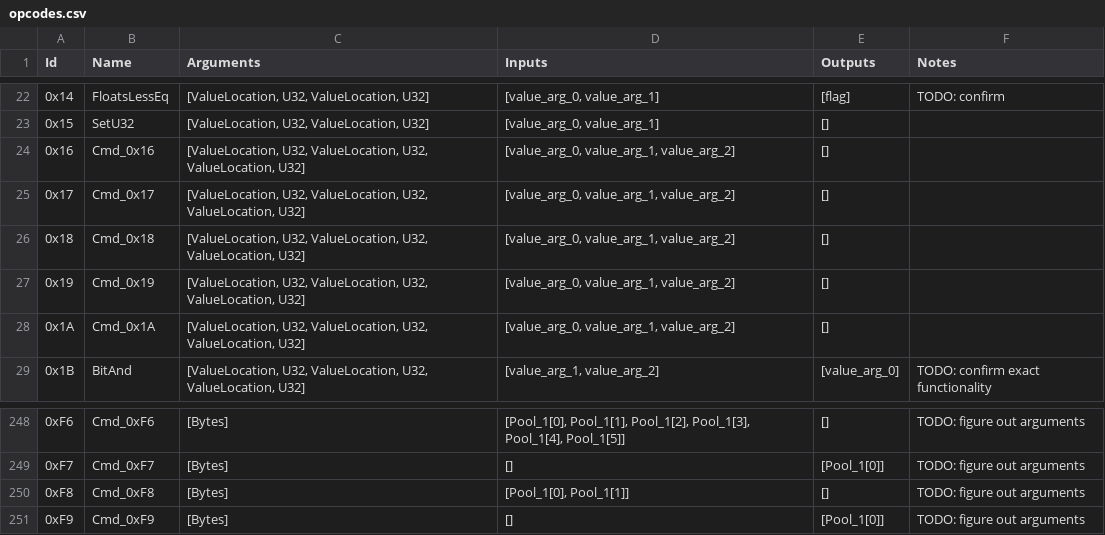
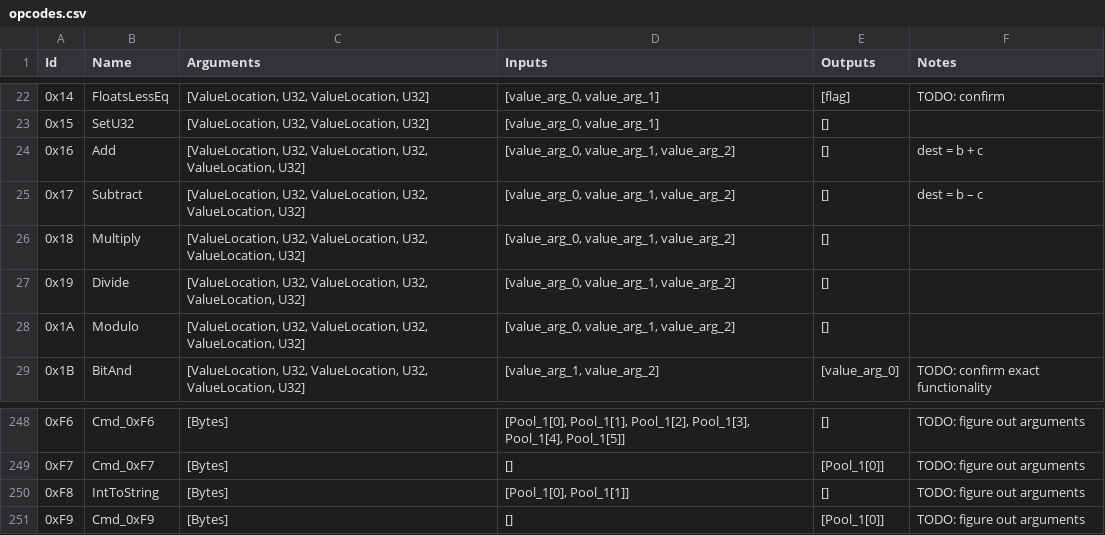
Before and after one commit to ExcaliburZero/dqmj1_rom_editor, a CSV file: dqmj1_rom_util/src/events/opcodes.csv, drawn as a sheet; only a part is shown, gaps mark what is left out.

Commit message:
Add math related opcodes

```diff
--- a/dqmj1_rom_util/src/events/opcodes.csv
+++ b/dqmj1_rom_util/src/events/opcodes.csv
@@ -23,7 +23,7 @@ Id,Name,Arguments,Inputs,Outputs,Notes
 0x15,SetU32,"[ValueLocation, U32, ValueLocation, U32]","[value_arg_0, value_arg_1]",[],
-0x16,Cmd_0x16,"[ValueLocation, U32, ValueLocation, U32, ValueLocation, U32]","[value_arg_0, value_arg_1, value_arg_2]",[],
-0x17,Cmd_0x17,"[ValueLocation, U32, ValueLocation, U32, ValueLocation, U32]","[value_arg_0, value_arg_1, value_arg_2]",[],
-0x18,Cmd_0x18,"[ValueLocation, U32, ValueLocation, U32, ValueLocation, U32]","[value_arg_0, value_arg_1, value_arg_2]",[],
-0x19,Cmd_0x19,"[ValueLocation, U32, ValueLocation, U32, ValueLocation, U32]","[value_arg_0, value_arg_1, value_arg_2]",[],
-0x1A,Cmd_0x1A,"[ValueLocation, U32, ValueLocation, U32, ValueLocation, U32]","[value_arg_0, value_arg_1, value_arg_2]",[],
+0x16,Add,"[ValueLocation, U32, ValueLocation, U32, ValueLocation, U32]","[value_arg_0, value_arg_1, value_arg_2]",[],dest = b + c
+0x17,Subtract,"[ValueLocation, U32, ValueLocation, U32, ValueLocation, U32]","[value_arg_0, value_arg_1, value_arg_2]",[],dest = b – c
+0x18,Multiply,"[ValueLocation, U32, ValueLocation, U32, ValueLocation, U32]","[value_arg_0, value_arg_1, value_arg_2]",[],
+0x19,Divide,"[ValueLocation, U32, ValueLocation, U32, ValueLocation, U32]","[value_arg_0, value_arg_1, value_arg_2]",[],
+0x1A,Modulo,"[ValueLocation, U32, ValueLocation, U32, ValueLocation, U32]","[value_arg_0, value_arg_1, value_arg_2]",[],
 0x1B,BitAnd,"[ValueLocation, U32, ValueLocation, U32, ValueLocation, U32]","[value_arg_1, value_arg_2]",[value_arg_0],TODO: confirm exact functionality
@@ -249,3 +249,3 @@ Id,Name,Arguments,Inputs,Outputs,Notes
 0xF7,Cmd_0xF7,[Bytes],[],[Pool_1[0]],TODO: figure out arguments
-0xF8,Cmd_0xF8,[Bytes],"[Pool_1[0], Pool_1[1]]",[],TODO: figure out arguments
+0xF8,IntToString,[Bytes],"[Pool_1[0], Pool_1[1]]",[],TODO: figure out arguments
 0xF9,Cmd_0xF9,[Bytes],[],[Pool_1[0]],TODO: figure out arguments
```
